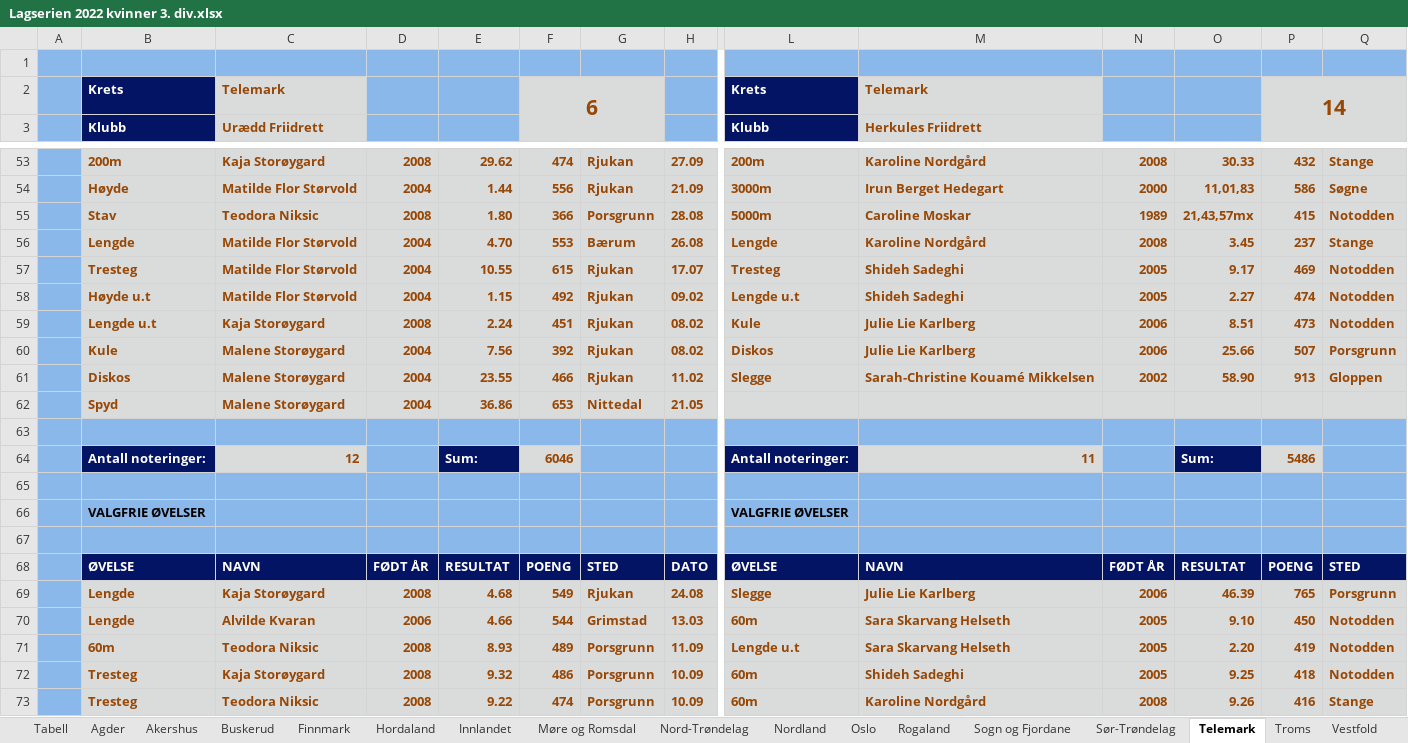
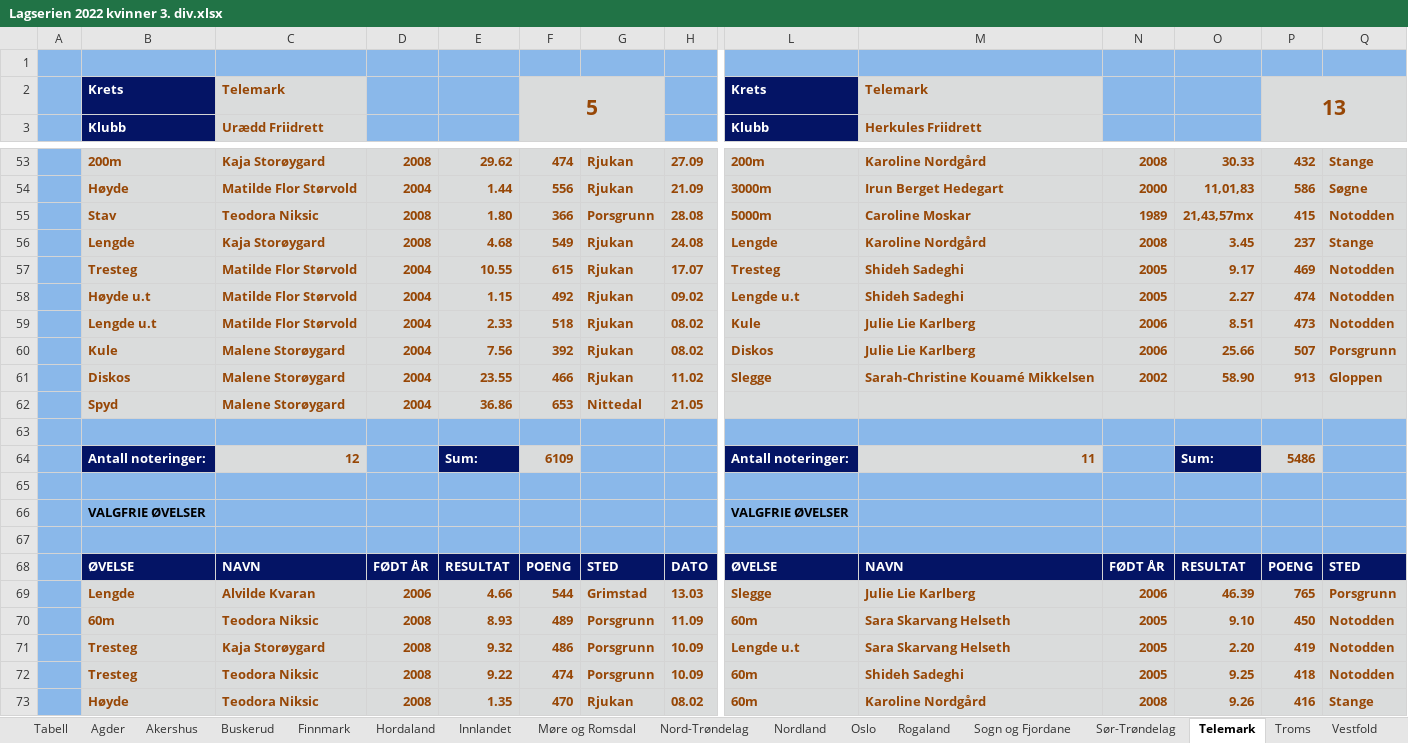
Before and after one commit to perellef/Seriekalkulator-Friidrett, an Excel workbook: output/Lagserien 2022 kvinner 3. div.xlsx, sheet Telemark, drawn as a sheet; only a part is shown, gaps mark what is left out; values as stored, in another font and other column widths than the file's, no borders; removed rows and columns are numbered as before the commit, all else as after; rows hold the shown columns only; the diff covers the shown part only; the diff names each change by its address in the sheet, - before the commit and + after, or states it on an @@ line.

Commit message:
Fikset årsak til feil for Ull/Kisa kvinner. La til tags, og fjernet res fra Rjukan pga for lang beregningstid

```diff
--- a/output/Lagserien 2022 kvinner 3. div.xlsx (sheet Telemark)
+++ b/output/Lagserien 2022 kvinner 3. div.xlsx (sheet Telemark)
-F2: 6
+F2: 5
-P2: 14
+P2: 13
-C56: Matilde Flor Størvold
+C56: Kaja Storøygard
-D56: 2004
+D56: 2008
-E56: 4.70
+E56: 4.68
-F56: 553
+F56: 549
-G56: Bærum
+G56: Rjukan
-H56: 26.08
+H56: 24.08
-C59: Kaja Storøygard
+C59: Matilde Flor Størvold
-D59: 2008
+D59: 2004
-E59: 2.24
+E59: 2.33
-F59: 451
+F59: 518
-F64: 6046
+F64: 6109
-C69: Kaja Storøygard
+C69: Alvilde Kvaran
-D69: 2008
+D69: 2006
-E69: 4.68
+E69: 4.66
-F69: 549
+F69: 544
-G69: Rjukan
+G69: Grimstad
-H69: 24.08
+H69: 13.03
-row 70:  | Lengde | Alvilde Kvaran | 2006 | 4.66 | 544 | Grimstad | 13.03 | 60m | Sara Skarvang Helseth | 2005 | 9.10 | 450 | Notodden
-L70: Lengde u.t
+L70: 60m
-O70: 2.20
+O70: 9.10
-P70: 419
+P70: 450
+row 71:  | Tresteg | Kaja Storøygard | 2008 | 9.32 | 486 | Porsgrunn | 10.09 | Lengde u.t | Sara Skarvang Helseth | 2005 | 2.20 | 419 | Notodden
-C72: Kaja Storøygard
+C72: Teodora Niksic
-E72: 9.32
+E72: 9.22
-F72: 486
+F72: 474
-B73: Tresteg
+B73: Høyde
-E73: 9.22
+E73: 1.35
-F73: 474
+F73: 470
-G73: Porsgrunn
+G73: Rjukan
-H73: 10.09
+H73: 08.02
```
Also changed, not shown: 9 edited cells elsewhere in this sheet, sheet Akershus, sheet Hordaland, sheet Tabell, sheet Nord-Trøndelag, sheet Innlandet, sheet Sør-Trøndelag, 10 more sheets, output/Lagserien 2022 1-2. div.xlsx, output/Lagserien 2022 menn 3. div.xlsx, 10 other files.
